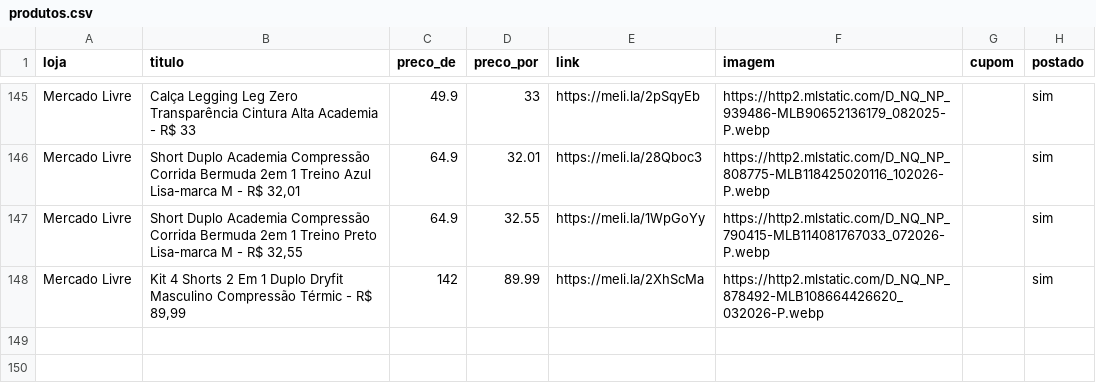
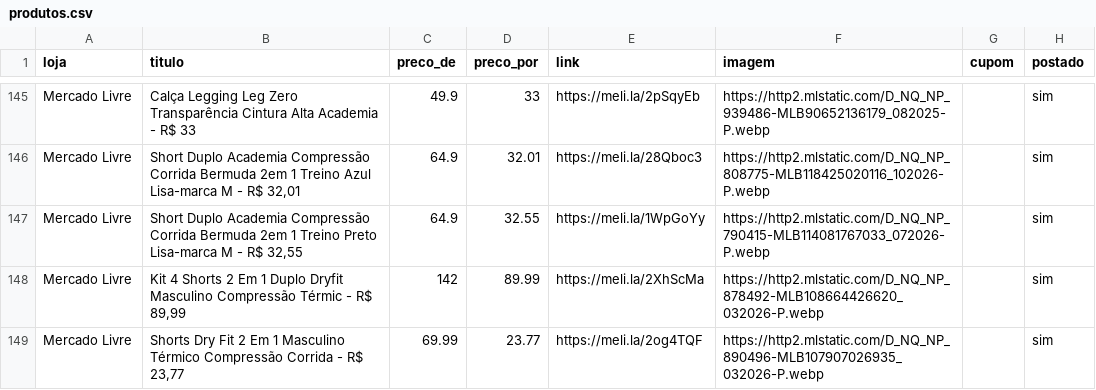
Before and after one commit to sidneifs/promo, a CSV file: produtos.csv, drawn as a sheet; only a part is shown, gaps mark what is left out.

Commit message:
atualiza produtos 2026-11-07 14:48

```diff
--- a/produtos.csv
+++ b/produtos.csv
@@ -148 +148,2 @@ Mercado Livre,"Short Duplo Academia Compressão Corrida Bermuda 2em 1 Treino Pre
 Mercado Livre,"Kit 4 Shorts 2 Em 1 Duplo Dryfit Masculino Compressão Térmic - R$ 89,99",142,89.99,https://meli.la/2XhScMa,https://http2.mlstatic.com/D_NQ_NP_878492-MLB108664426620_032026-P.webp,,sim
+Mercado Livre,"Shorts Dry Fit 2 Em 1 Masculino Térmico Compressão Corrida - R$ 23,77",69.99,23.77,https://meli.la/2og4TQF,https://http2.mlstatic.com/D_NQ_NP_890496-MLB107907026935_032026-P.webp,,sim
```
